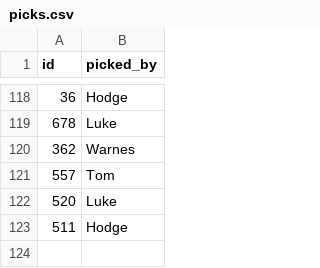
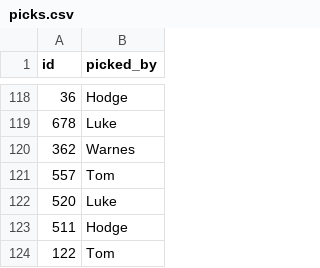
Before and after one commit to tpadams/FantasyScores, a CSV file: www/picks.csv, drawn as a sheet; only a part is shown, gaps mark what is left out; the diff names each change by its address in the sheet, - before the commit and + after, or states it on an @@ line.

```diff
--- a/www/picks.csv
+++ b/www/picks.csv
+row 124: 122 | Tom
```
Also changed, not shown: 1 other file.
